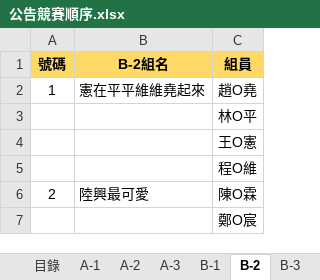
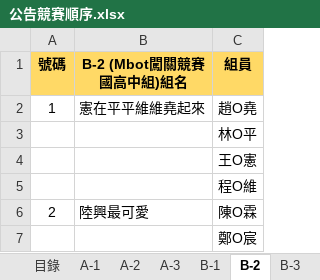
Before and after one commit to cir-sa/CIRTC-2018, an Excel workbook: files/公告競賽順序.xlsx, sheet B-2, drawn as a sheet; only a part is shown; values as stored, in another font and other column widths than the file's, no borders; the diff names each change by its address in the sheet, - before the commit and + after, or states it on an @@ line.

```diff
--- a/files/公告競賽順序.xlsx (sheet B-2)
+++ b/files/公告競賽順序.xlsx (sheet B-2)
-B1: B-2組名
+B1: B-2 (Mbot闖關競賽 國高中組)組名
```
Also changed, not shown: sheet A-1, sheet A-2, sheet A-3, sheet C-3, sheet B-1, sheet C-2, 2 more sheets.
